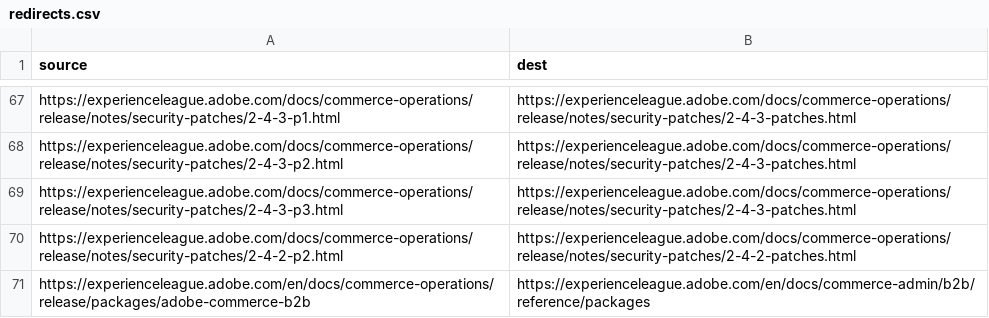
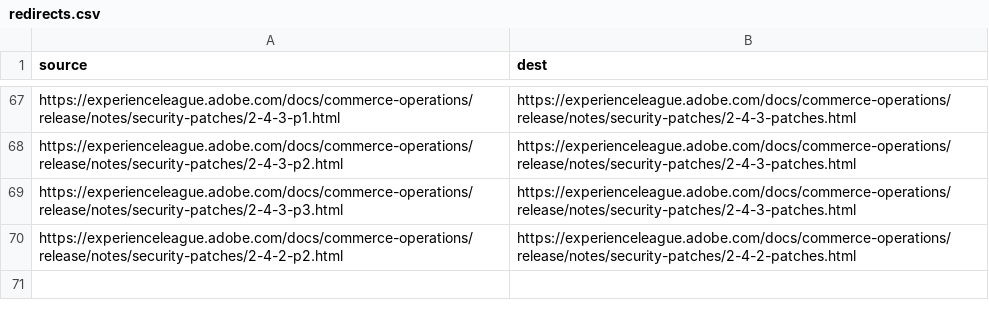
Before and after one commit to AdobeDocs/commerce-operations.en, a CSV file: redirects.csv, drawn as a sheet; only a part is shown, gaps mark what is left out; the diff names each change by its address in the sheet, - before the commit and + after, or states it on an @@ line.

Commit message:
Revert redirects

```diff
--- a/redirects.csv
+++ b/redirects.csv
-row 71: https://experienceleague.adobe.com/en/docs/commerce-operations/release/packages/adobe-commerce-b2b | https://experienceleague.adobe.com/en/docs/commerce-admin/b2b/reference/packages
```
